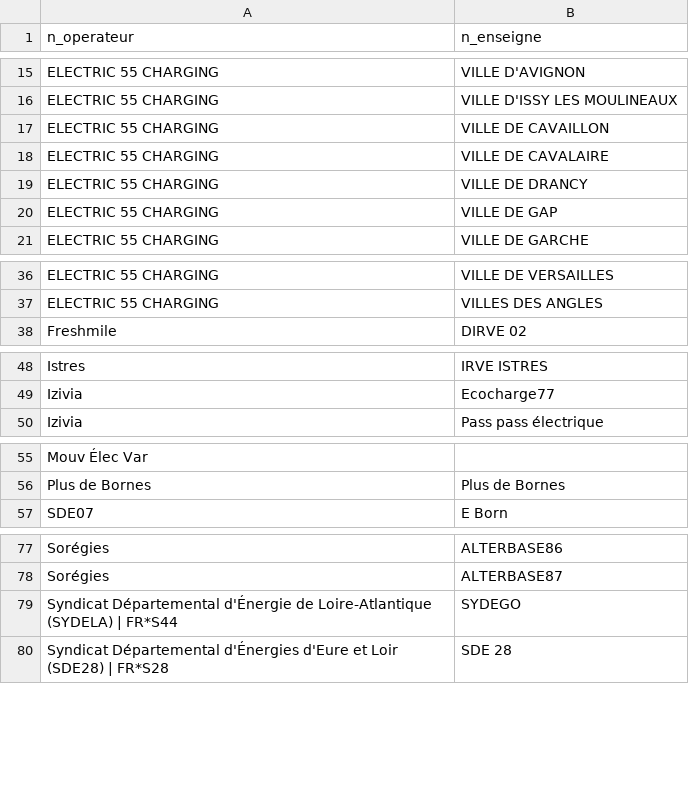
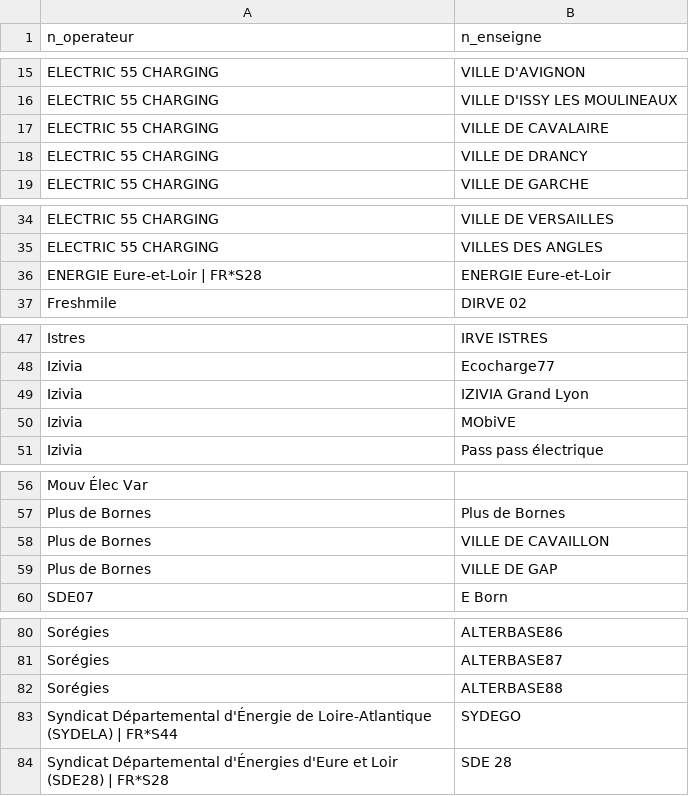
Before and after one commit to Jungle-Bus/ref-EU-EVSE, a CSV file: opendata_networks.csv, drawn as a sheet; only a part is shown, gaps mark what is left out; removed rows and columns are numbered as before the commit, all else as after; the diff names each change by its address in the sheet, - before the commit and + after, or states it on an @@ line.

```diff
--- a/opendata_networks.csv
+++ b/opendata_networks.csv
-row 17: ELECTRIC 55 CHARGING | VILLE DE CAVAILLON
-row 20: ELECTRIC 55 CHARGING | VILLE DE GAP
+row 36: ENERGIE Eure-et-Loir | FR*S28 | ENERGIE Eure-et-Loir
+row 49: Izivia | IZIVIA Grand Lyon
+row 50: Izivia | MObiVE
+row 58: Plus de Bornes | VILLE DE CAVAILLON
+row 59: Plus de Bornes | VILLE DE GAP
+row 82: Sorégies | ALTERBASE88
```
Also changed, not shown: opendata_errors.csv, osm_stats.csv, 1 other file.
